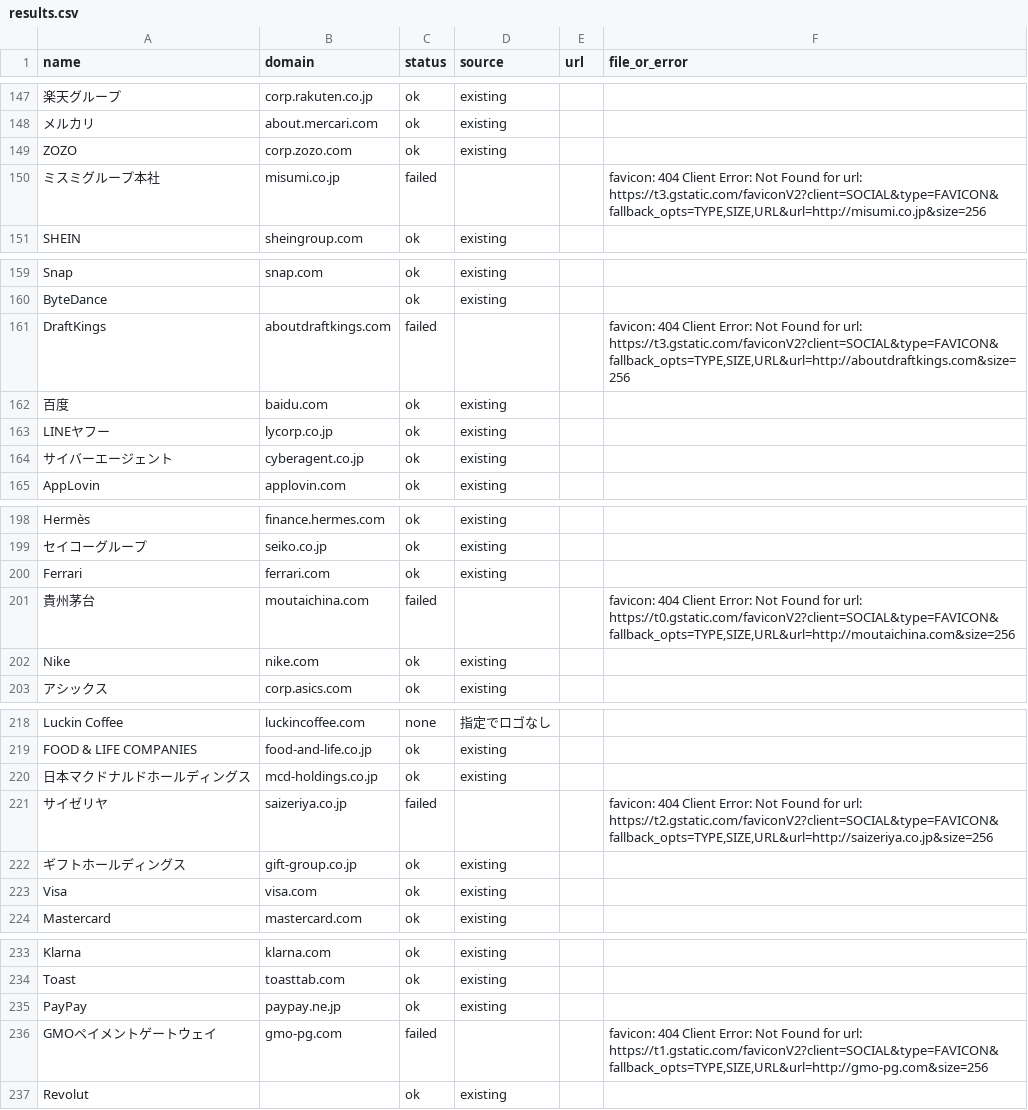
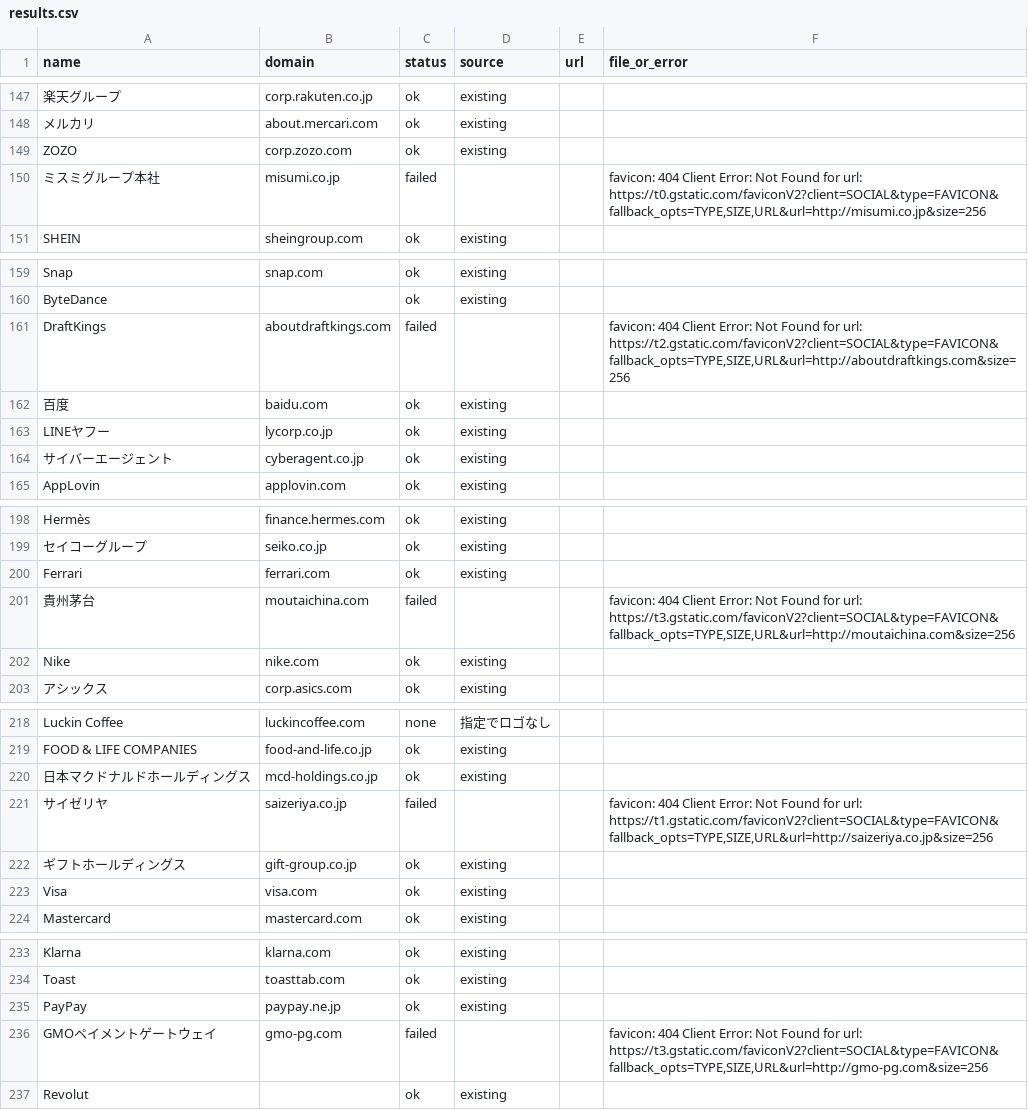
Before and after one commit to shiroin/earnings-table, a CSV file: logos/results.csv, drawn as a sheet; only a part is shown, gaps mark what is left out; the diff covers the shown part only; the diff names each change by its address in the sheet, - before the commit and + after, or states it on an @@ line.

```diff
--- a/logos/results.csv
+++ b/logos/results.csv
-F150 (file_or_error): …for url: https://t3.gstatic.com/faviconV2?client=SOCIAL&type=FAVICON&fallback_opts=TYPE,SIZE,URL&url=http://misumi.co.jp&size=256
+F150 (file_or_error): …for url: https://t0.gstatic.com/faviconV2?client=SOCIAL&type=FAVICON&fallback_opts=TYPE,SIZE,URL&url=http://misumi.co.jp&size=256
-F161 (file_or_error): …for url: https://t3.gstatic.com/faviconV2?client=SOCIAL&type=FAVICON&fallback_opts=TYPE,SIZE,URL&url=http://aboutdraftkings.com&size=256
+F161 (file_or_error): …for url: https://t2.gstatic.com/faviconV2?client=SOCIAL&type=FAVICON&fallback_opts=TYPE,SIZE,URL&url=http://aboutdraftkings.com&size=256
-F201 (file_or_error): …for url: https://t0.gstatic.com/faviconV2?client=SOCIAL&type=FAVICON&fallback_opts=TYPE,SIZE,URL&url=http://moutaichina.com&size=256
+F201 (file_or_error): …for url: https://t3.gstatic.com/faviconV2?client=SOCIAL&type=FAVICON&fallback_opts=TYPE,SIZE,URL&url=http://moutaichina.com&size=256
-F221 (file_or_error): …for url: https://t2.gstatic.com/faviconV2?client=SOCIAL&type=FAVICON&fallback_opts=TYPE,SIZE,URL&url=http://saizeriya.co.jp&size=256
+F221 (file_or_error): …for url: https://t1.gstatic.com/faviconV2?client=SOCIAL&type=FAVICON&fallback_opts=TYPE,SIZE,URL&url=http://saizeriya.co.jp&size=256
-F236 (file_or_error): …for url: https://t1.gstatic.com/faviconV2?client=SOCIAL&type=FAVICON&fallback_opts=TYPE,SIZE,URL&url=http://gmo-pg.com&size=256
+F236 (file_or_error): …for url: https://t3.gstatic.com/faviconV2?client=SOCIAL&type=FAVICON&fallback_opts=TYPE,SIZE,URL&url=http://gmo-pg.com&size=256
```
Also changed, not shown: 12 edited cells elsewhere in this file.
